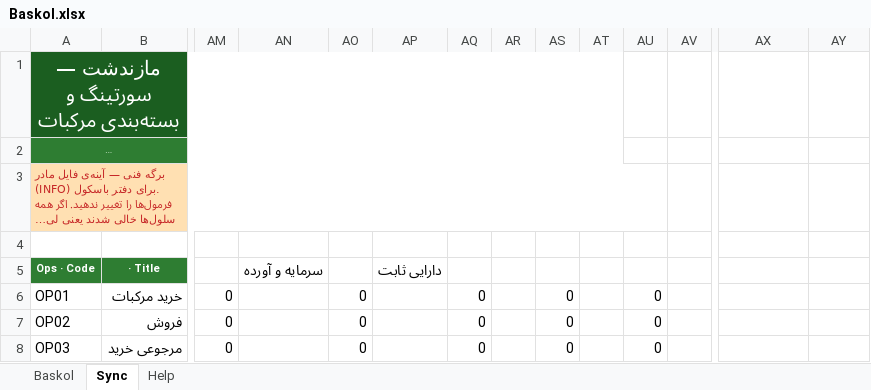
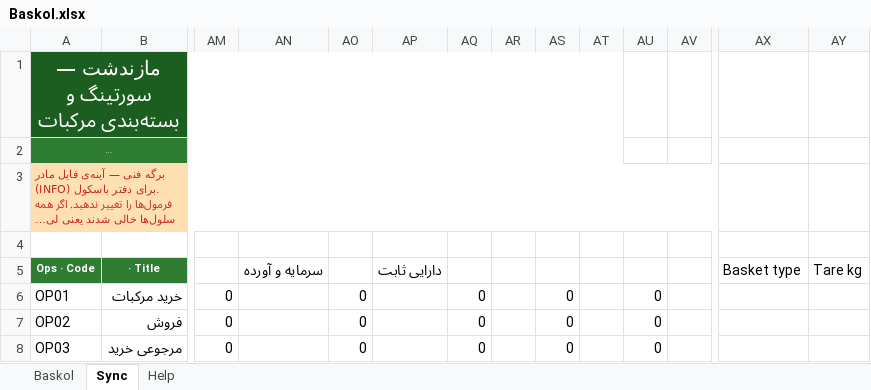
Before and after one commit to homanak/New-MazandDash-V00, an Excel workbook: Mazandasht_Tamplate V00/Baskol.xlsx, sheet Sync, drawn as a sheet; only a part is shown, gaps mark what is left out; long unchanged cells end in …; values as stored, in another font and other column widths than the file's, no borders; the diff names each change by its address in the sheet, - before the commit and + after, or states it on an @@ line.

```diff
--- a/Mazandasht_Tamplate V00/Baskol.xlsx (sheet Sync)
+++ b/Mazandasht_Tamplate V00/Baskol.xlsx (sheet Sync)
-A3:AU3 merged
+A3:AV3 merged
-AV3 fill: none
+AV3 fill: #FFE0B2
-AX5: (empty)
+AX5: Basket type
-AY5: (empty)
+AY5: Tare kg
```
Also changed, not shown: sheet Baskol, formulas that keep their value, hidden cells, Mazandasht_Tamplate V00/Cheques.xlsx, Mazandasht_Tamplate V00/INFO.xlsx, 21 other files.
